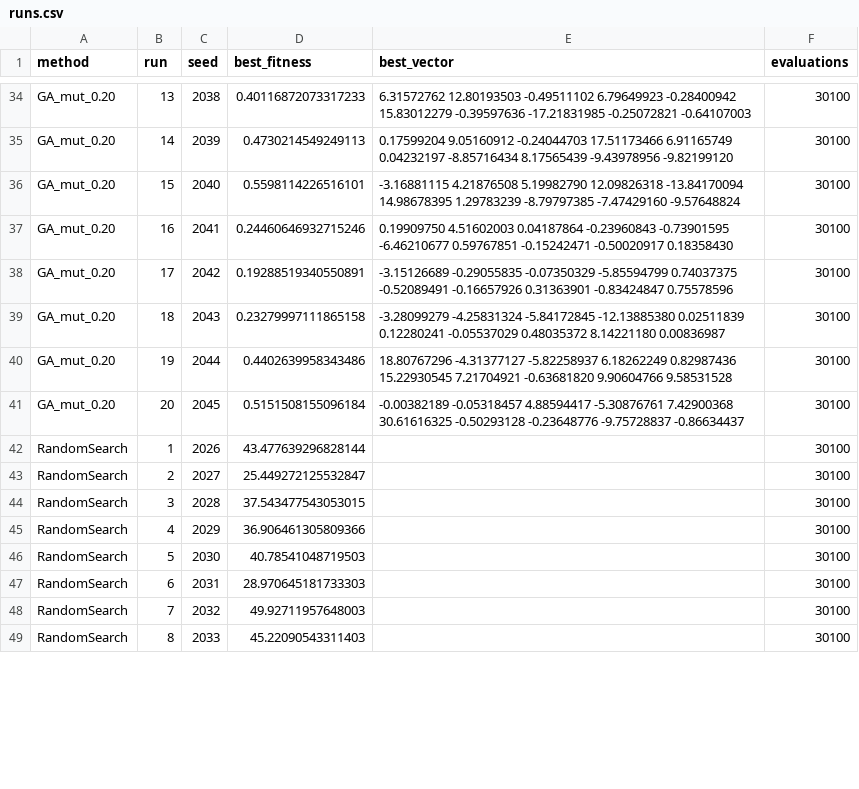
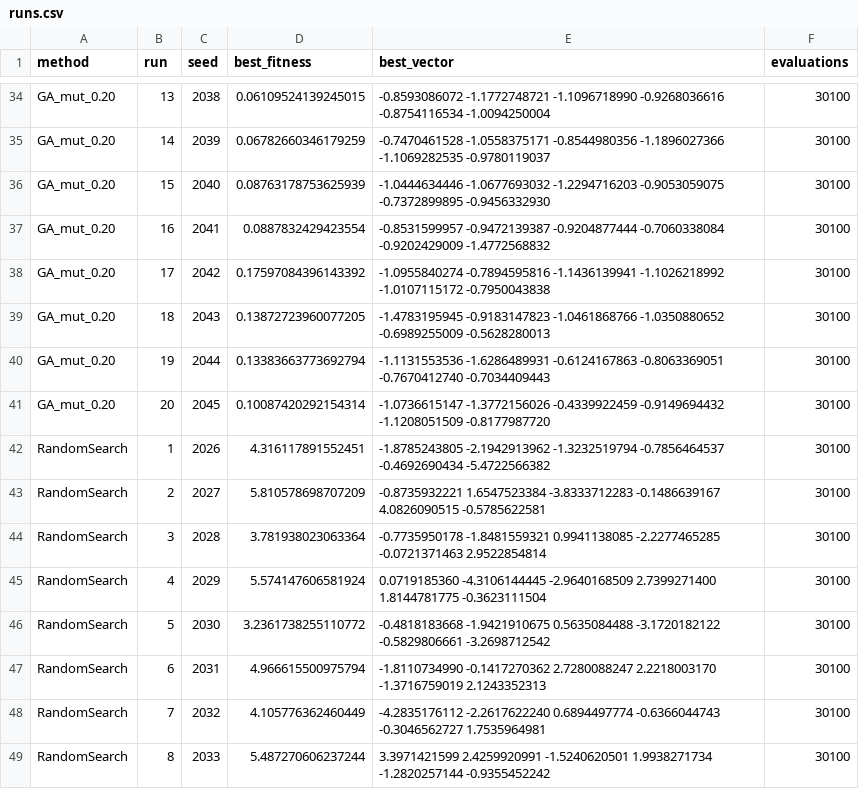
Before and after one commit to DrekFretson/Evol_prog_Labs, a CSV file: lab_1/results/runs.csv, drawn as a sheet; only a part is shown, gaps mark what is left out; the diff covers the shown part only; the diff names each change by its address in the sheet, - before the commit and + after, or states it on an @@ line.

```diff
--- a/lab_1/results/runs.csv
+++ b/lab_1/results/runs.csv
-D34 (best_fitness): 0.40116872073317233
+D34 (best_fitness): 0.06109524139245015
-E34 (best_vector): 6.31572762 12.80193503 -0.49511102 6.79649923 -0.28400942 15.83012279 -0.39597636 -17.21831985 -0.25072821 -0.64107003
+E34 (best_vector): -0.8593086072 -1.1772748721 -1.1096718990 -0.9268036616 -0.8754116534 -1.0094250004
-D35 (best_fitness): 0.4730214549249113
+D35 (best_fitness): 0.06782660346179259
-E35 (best_vector): 0.17599204 9.05160912 -0.24044703 17.51173466 6.91165749 0.04232197 -8.85716434 8.17565439 -9.43978956 -9.82199120
+E35 (best_vector): -0.7470461528 -1.0558375171 -0.8544980356 -1.1896027366 -1.1069282535 -0.9780119037
-D36 (best_fitness): 0.5598114226516101
+D36 (best_fitness): 0.08763178753625939
-E36 (best_vector): -3.16881115 4.21876508 5.19982790 12.09826318 -13.84170094 14.98678395 1.29783239 -8.79797385 -7.47429160 -9.57648824
+E36 (best_vector): -1.0444634446 -1.0677693032 -1.2294716203 -0.9053059075 -0.7372899895 -0.9456332930
-D37 (best_fitness): 0.24460646932715246
+D37 (best_fitness): 0.0887832429423554
-E37 (best_vector): 0.19909750 4.51602003 0.04187864 -0.23960843 -0.73901595 -6.46210677 0.59767851 -0.15242471 -0.50020917 0.18358430
+E37 (best_vector): -0.8531599957 -0.9472139387 -0.9204877444 -0.7060338084 -0.9202429009 -1.4772568832
-D38 (best_fitness): 0.19288519340550891
+D38 (best_fitness): 0.17597084396143392
-E38 (best_vector): -3.15126689 -0.29055835 -0.07350329 -5.85594799 0.74037375 -0.52089491 -0.16657926 0.31363901 -0.83424847 0.75578596
+E38 (best_vector): -1.0955840274 -0.7894595816 -1.1436139941 -1.1026218992 -1.0107115172 -0.7950043838
-D39 (best_fitness): 0.23279997111865158
+D39 (best_fitness): 0.13872723960077205
-E39 (best_vector): -3.28099279 -4.25831324 -5.84172845 -12.13885380 0.02511839 0.12280241 -0.05537029 0.48035372 8.14221180 0.00836987
+E39 (best_vector): -1.4783195945 -0.9183147823 -1.0461868766 -1.0350880652 -0.6989255009 -0.5628280013
-D40 (best_fitness): 0.4402639958343486
+D40 (best_fitness): 0.13383663773692794
-E40 (best_vector): 18.80767296 -4.31377127 -5.82258937 6.18262249 0.82987436 15.22930545 7.21704921 -0.63681820 9.90604766 9.58531528
+E40 (best_vector): -1.1131553536 -1.6286489931 -0.6124167863 -0.8063369051 -0.7670412740 -0.7034409443
-D41 (best_fitness): 0.5151508155096184
+D41 (best_fitness): 0.10087420292154314
-E41 (best_vector): -0.00382189 -0.05318457 4.88594417 -5.30876761 7.42900368 30.61616325 -0.50293128 -0.23648776 -9.75728837 -0.86634437
+E41 (best_vector): -1.0736615147 -1.3772156026 -0.4339922459 -0.9149694432 -1.1208051509 -0.8177987720
-D42 (best_fitness): 43.477639296828144
+D42 (best_fitness): 4.316117891552451
-E42 (best_vector): (empty)
+E42 (best_vector): -1.8785243805 -2.1942913962 -1.3232519794 -0.7856464537 -0.4692690434 -5.4722566382
-D43 (best_fitness): 25.449272125532847
+D43 (best_fitness): 5.810578698707209
-E43 (best_vector): (empty)
+E43 (best_vector): -0.8735932221 1.6547523384 -3.8333712283 -0.1486639167 4.0826090515 -0.5785622581
-D44 (best_fitness): 37.543477543053015
+D44 (best_fitness): 3.781938023063364
-E44 (best_vector): (empty)
+E44 (best_vector): -0.7735950178 -1.8481559321 0.9941138085 -2.2277465285 -0.0721371463 2.9522854814
-D45 (best_fitness): 36.906461305809366
+D45 (best_fitness): 5.574147606581924
-E45 (best_vector): (empty)
+E45 (best_vector): 0.0719185360 -4.3106144445 -2.9640168509 2.7399271400 1.8144781775 -0.3623111504
-D46 (best_fitness): 40.78541048719503
+D46 (best_fitness): 3.2361738255110772
-E46 (best_vector): (empty)
+E46 (best_vector): -0.4818183668 -1.9421910675 0.5635084488 -3.1720182122 -0.5829806661 -3.2698712542
-D47 (best_fitness): 28.970645181733303
+D47 (best_fitness): 4.966615500975794
-E47 (best_vector): (empty)
+E47 (best_vector): -1.8110734990 -0.1417270362 2.7280088247 2.2218003170 -1.3716759019 2.1243352313
-D48 (best_fitness): 49.92711957648003
+D48 (best_fitness): 4.105776362460449
-E48 (best_vector): (empty)
+E48 (best_vector): -4.2835176112 -2.2617622240 0.6894497774 -0.6366044743 -0.3046562727 1.7535964981
-D49 (best_fitness): 45.22090543311403
+D49 (best_fitness): 5.487270606237244
-E49 (best_vector): (empty)
+E49 (best_vector): 3.3971421599 2.4259920991 -1.5240620501 1.9938271734 -1.2820257144 -0.9355452242
```
Also changed, not shown: 88 edited cells elsewhere in this file, lab_1/results/convergence_GA_mut_0.05.csv, lab_1/results/convergence_GA_mut_0.20.csv, 45 other files.
